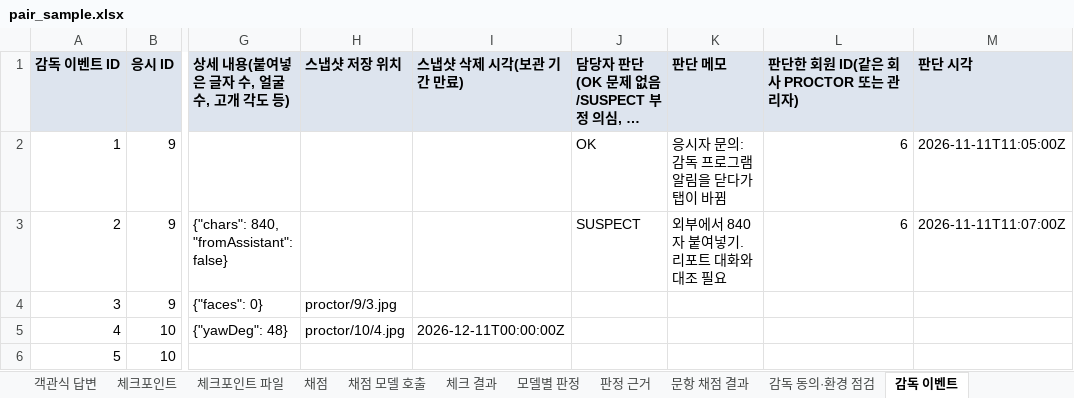
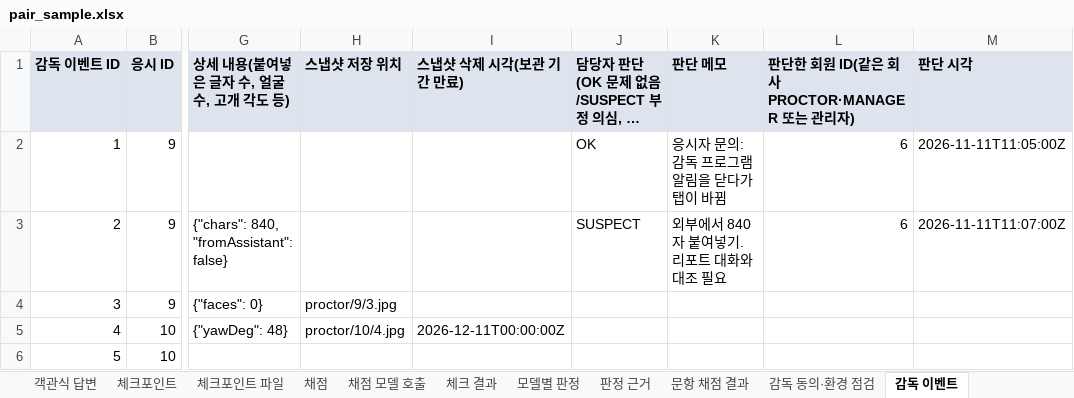
Before and after one commit to KosAmigo/pAIr-front, an Excel workbook: docs/erd/sample/pair_sample.xlsx, sheet 감독 이벤트, drawn as a sheet; only a part is shown, gaps mark what is left out; long unchanged cells end in …; values as stored, in another font and other column widths than the file's, no borders; the diff names each change by its address in the sheet, - before the commit and + after, or states it on an @@ line.

Commit message:
feat: 기업 권한을 MANAGER·PROCTOR로 나눔

```diff
--- a/docs/erd/sample/pair_sample.xlsx (sheet 감독 이벤트)
+++ b/docs/erd/sample/pair_sample.xlsx (sheet 감독 이벤트)
-L1: 판단한 회원 ID(같은 회사 PROCTOR 또는 관리자)
+L1: 판단한 회원 ID(같은 회사 PROCTOR·MANAGER 또는 관리자)
```
Also changed, not shown: 14 other files.
